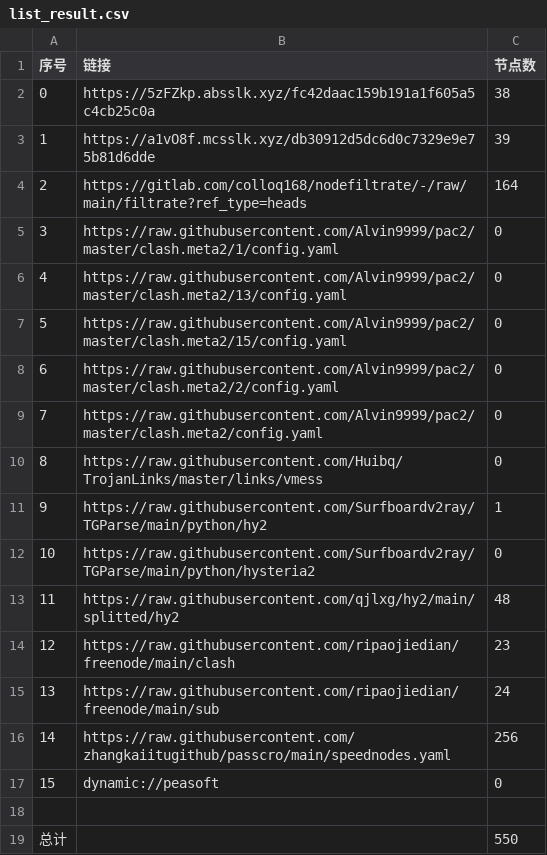
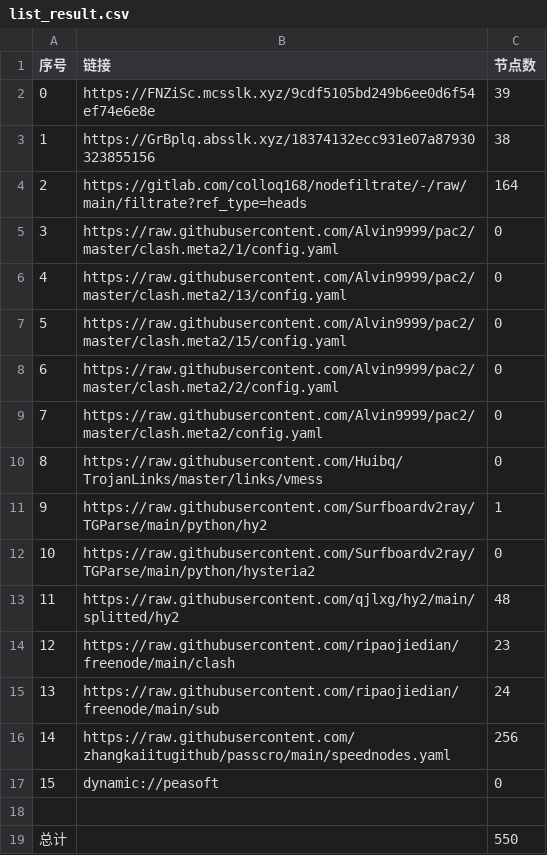
Before and after one commit to akflytiger/AutoMergePublicNodes, a CSV file: list_result.csv, drawn as a sheet.

```diff
--- a/list_result.csv
+++ b/list_result.csv
@@ -1,4 +1,4 @@
 序号,链接,节点数
-0,https://5zFZkp.absslk.xyz/fc42daac159b191a1f605a5c4cb25c0a,38
-1,https://a1vO8f.mcsslk.xyz/db30912d5dc6d0c7329e9e75b81d6dde,39
+0,https://FNZiSc.mcsslk.xyz/9cdf5105bd249b6ee0d6f54ef74e6e8e,39
+1,https://GrBplq.absslk.xyz/18374132ecc931e07a87930323855156,38
 2,https://gitlab.com/colloq168/nodefiltrate/-/raw/main/filtrate?ref_type=heads,164
```
Also changed, not shown: 27 other files.
